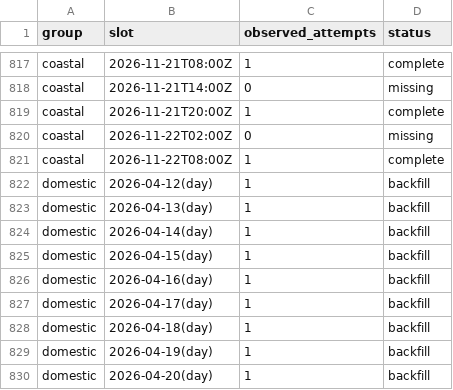
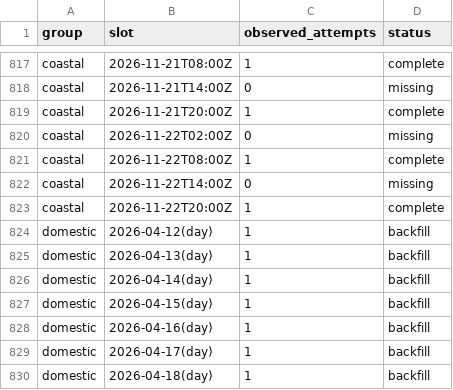
Before and after one commit to jacob7choi-xyz/fli-tracker, a CSV file: coverage.csv, drawn as a sheet; only a part is shown, gaps mark what is left out; the shorter side is filled out with more unchanged rows; the diff names each change by its address in the sheet, - before the commit and + after, or states it on an @@ line.

```diff
--- a/coverage.csv
+++ b/coverage.csv
+row 822: coastal | 2026-11-22T14:00Z | 0 | missing
+row 823: coastal | 2026-11-22T20:00Z | 1 | complete
```
Also changed, not shown: 1 other file.
